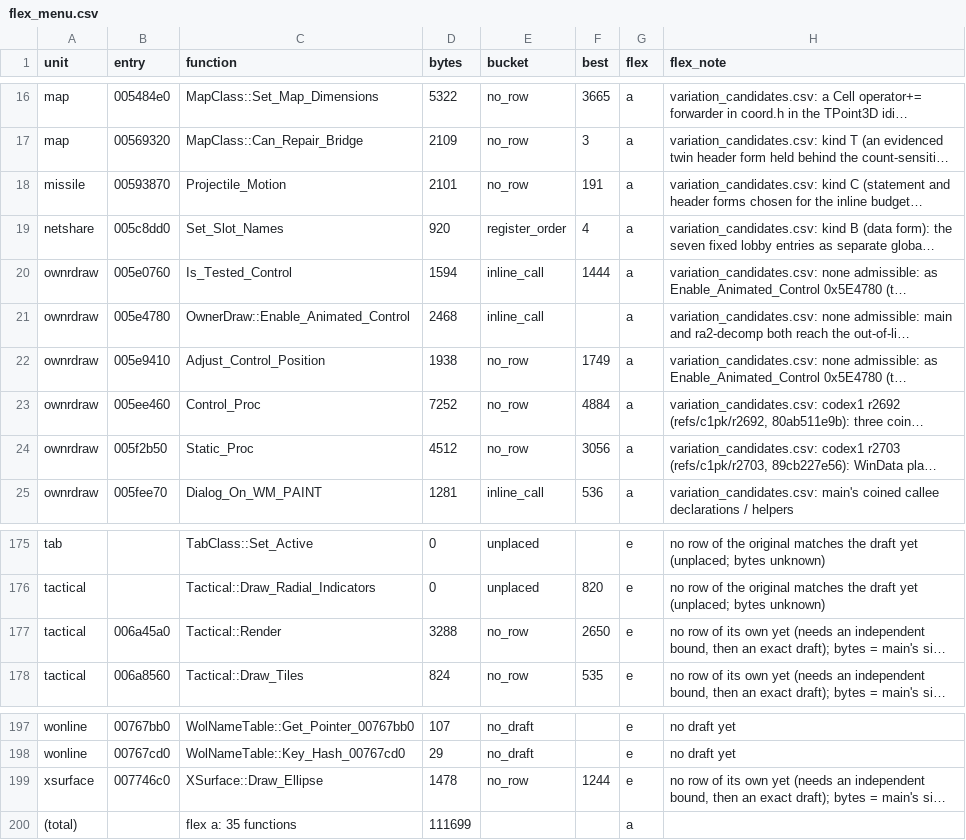
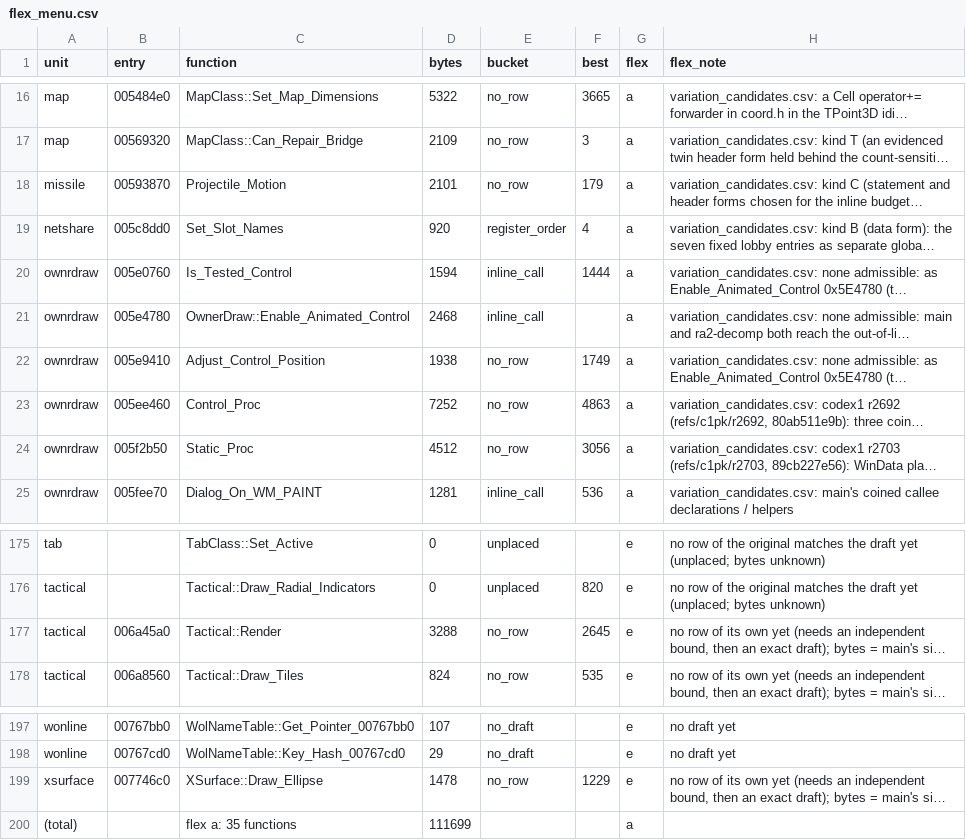
Before and after one commit to meastes/redalert2-decomp, a CSV file: manifests/flex_menu.csv, drawn as a sheet; only a part is shown, gaps mark what is left out; long unchanged cells end in …; the diff names each change by its address in the sheet, - before the commit and + after, or states it on an @@ line.

```diff
--- a/manifests/flex_menu.csv
+++ b/manifests/flex_menu.csv
-F18 (best): 191
+F18 (best): 179
-F23 (best): 4884
+F23 (best): 4863
-F177 (best): 2650
+F177 (best): 2645
-F199 (best): 1244
+F199 (best): 1229
```
Also changed, not shown: manifests/progress.csv, 13 other files.
